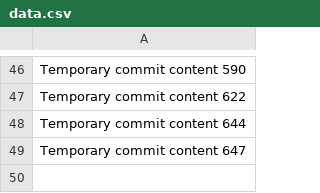
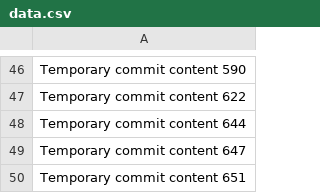
Before and after one commit to PiRATEjAY/LOOT, a CSV file: data.csv, drawn as a sheet; only a part is shown, gaps mark what is left out.

```diff
--- a/data.csv
+++ b/data.csv
@@ -49 +49,2 @@ Temporary commit content 644
 Temporary commit content 647
+Temporary commit content 651
```
